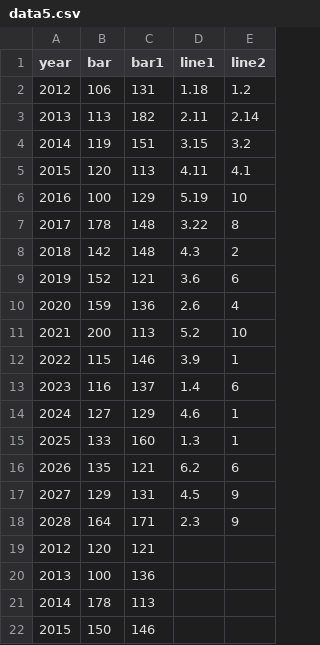
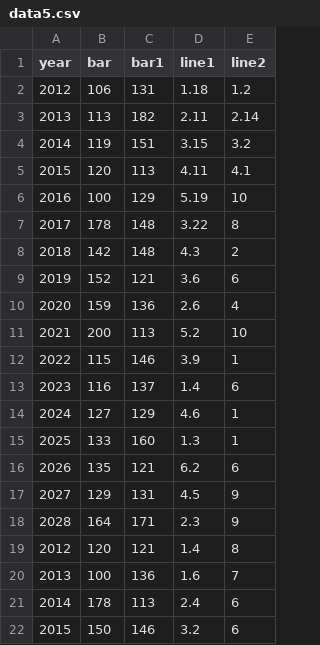
Before and after one commit to sanjukta19/oct19, a CSV file: data5.csv, drawn as a sheet.

Commit message:
Update data5.csv

```diff
--- a/data5.csv
+++ b/data5.csv
@@ -18,5 +18,5 @@ year,bar,bar1,line1,line2
 2028,164,171,2.3,9
-2012,120,121,,
-2013,100,136,,
-2014,178,113,,
-2015,150,146,,
+2012,120,121,1.4,8
+2013,100,136,1.6,7
+2014,178,113,2.4,6
+2015,150,146,3.2,6
```
